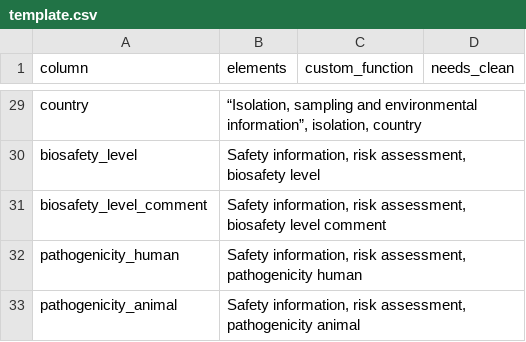
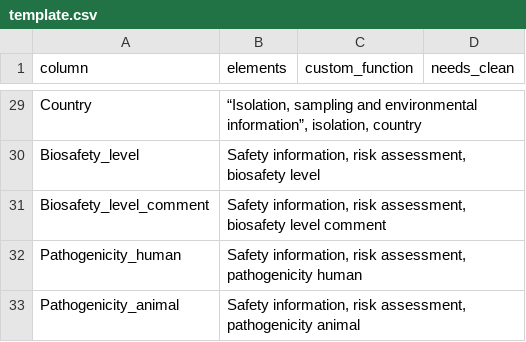
Before and after one commit to jwokaty/BacDiveR, a CSV file: inst/extdata/template.csv, drawn as a sheet; only a part is shown, gaps mark what is left out; the diff covers the shown part only; the diff names each change by its address in the sheet, - before the commit and + after, or states it on an @@ line.

```diff
--- a/inst/extdata/template.csv
+++ b/inst/extdata/template.csv
-A29 (column): country
+A29 (column): Country
-A30 (column): biosafety_level
+A30 (column): Biosafety_level
-A31 (column): biosafety_level_comment
+A31 (column): Biosafety_level_comment
-A32 (column): pathogenicity_human
+A32 (column): Pathogenicity_human
-A33 (column): pathogenicity_animal
+A33 (column): Pathogenicity_animal
```
Also changed, not shown: 27 edited cells elsewhere in this file, 1 other file.
